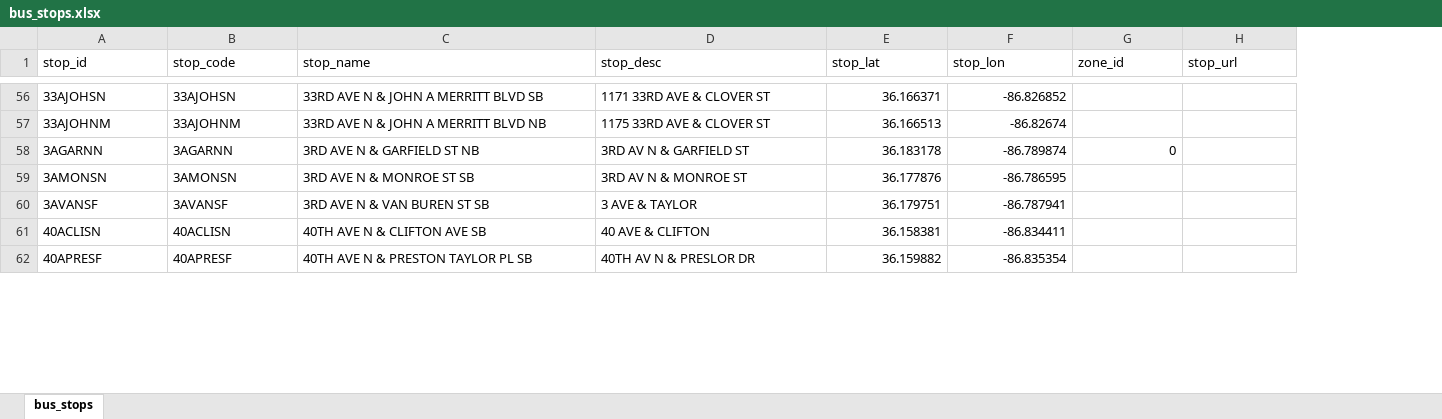
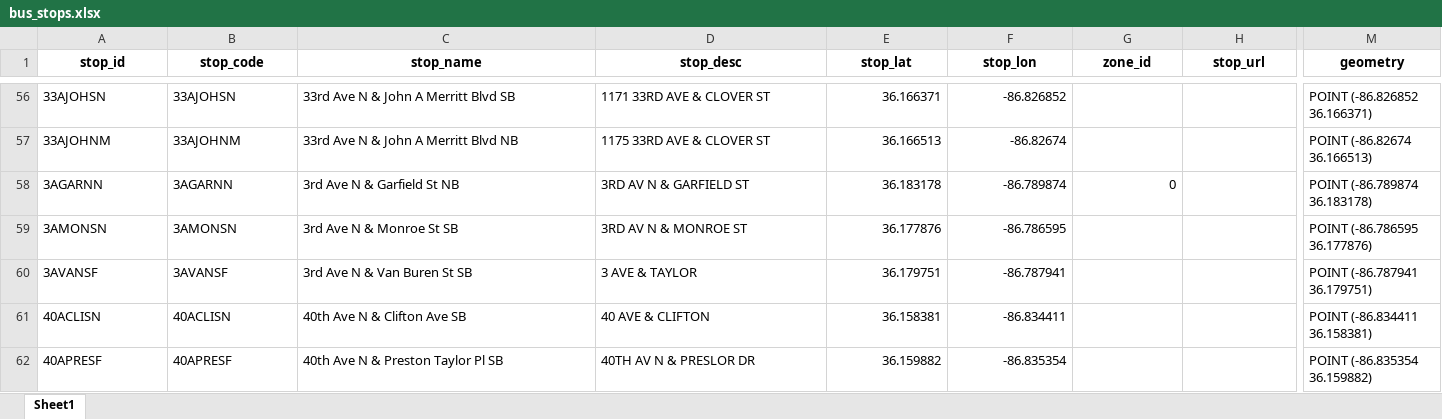
Before and after one commit to cfazio93/nashville_schools_vs_resources, an Excel workbook: data/bus_stops.xlsx, sheet Sheet1, drawn as a sheet; only a part is shown, gaps mark what is left out; values as stored, in another font and other column widths than the file's, no borders; the diff covers the shown part only; the diff names each change by its address in the sheet, - before the commit and + after, or states it on an @@ line.

```diff
--- a/data/bus_stops.xlsx (sheet Sheet1)
+++ b/data/bus_stops.xlsx (sheet Sheet1)
-sheet tab: bus_stops
+sheet tab: Sheet1
+column M (geometry), rows 56-62: POINT (-86.826852 36.166371) | POINT (-86.82674 36.166513) | POINT (-86.789874 36.183178) | POINT (-86.786595 36.177876) | POINT (-86.787941 36.179751) | POINT (-86.834411 36.158381) | POINT (-86.835354 36.159882)
@@ A1:H1 bold: off → on, alignment: left → center @@
-C56 (stop_name): 33RD AVE N & JOHN A MERRITT BLVD SB
+C56 (stop_name): 33rd Ave N & John A Merritt Blvd SB
-C57 (stop_name): 33RD AVE N & JOHN A MERRITT BLVD NB
+C57 (stop_name): 33rd Ave N & John A Merritt Blvd NB
-C58 (stop_name): 3RD AVE N & GARFIELD ST NB
+C58 (stop_name): 3rd Ave N & Garfield St NB
-C59 (stop_name): 3RD AVE N & MONROE ST SB
+C59 (stop_name): 3rd Ave N & Monroe St SB
-C60 (stop_name): 3RD AVE N & VAN BUREN ST SB
+C60 (stop_name): 3rd Ave N & Van Buren St SB
-C61 (stop_name): 40TH AVE N & CLIFTON AVE SB
+C61 (stop_name): 40th Ave N & Clifton Ave SB
-C62 (stop_name): 40TH AVE N & PRESTON TAYLOR PL SB
+C62 (stop_name): 40th Ave N & Preston Taylor Pl SB
```
Also changed, not shown: 1623 edited cells and cell formats elsewhere in this sheet, notebooks/combined_df.xlsx, notebooks/final_spreadsheet.xlsx, 11 other files.
